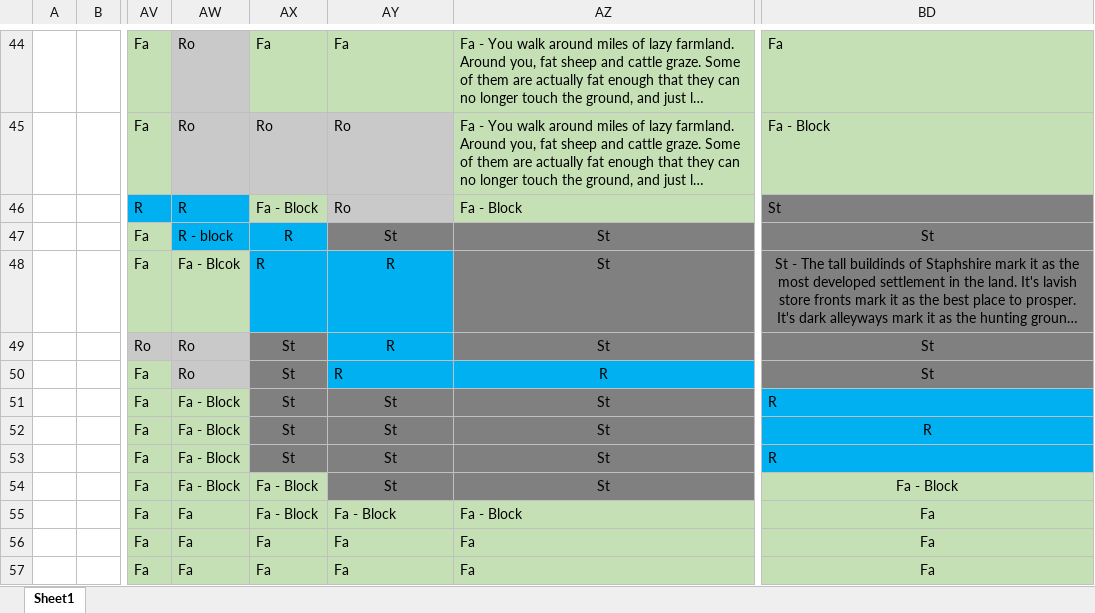
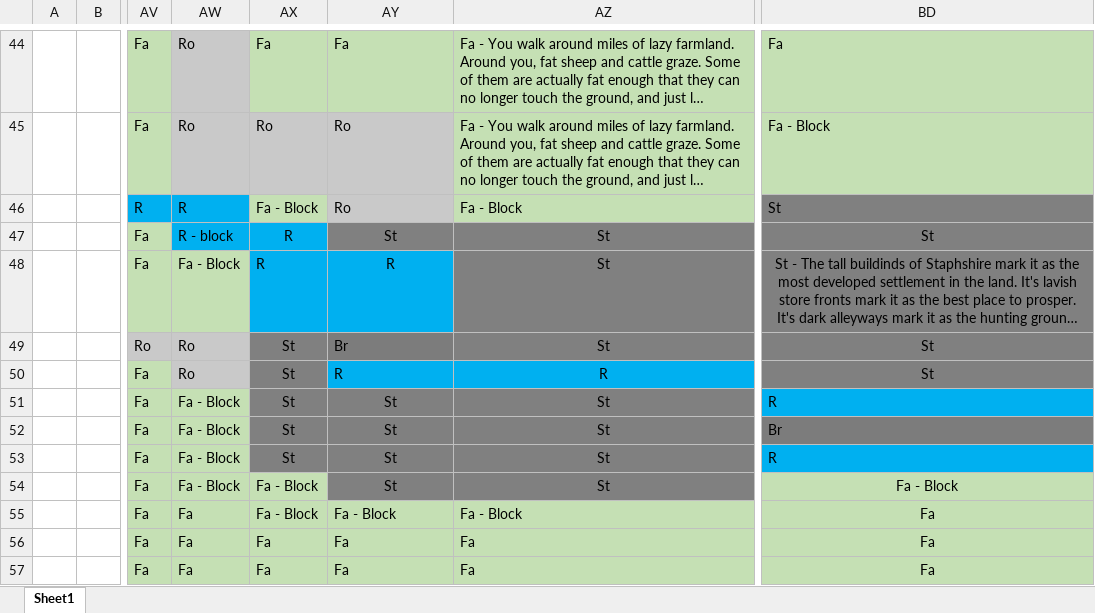
Before and after one commit to BaneOfGluttony/BaneOfGluttony, an Excel workbook: BoGmap.xlsx, sheet Sheet1, drawn as a sheet; only a part is shown, gaps mark what is left out; long unchanged cells end in …; values as stored, in another font and other column widths than the file's, no borders; the diff names each change by its address in the sheet, - before the commit and + after, or states it on an @@ line.

```diff
--- a/BoGmap.xlsx (sheet Sheet1)
+++ b/BoGmap.xlsx (sheet Sheet1)
-AW48: Fa - Blcok
+AW48: Fa - Block
-AY49: R
+AY49: Br
@@ AY49 fill: #00B0F0 → #7C7C7C, alignment: center → left @@
-BD52: R
+BD52: Br
@@ BD52 fill: #00B0F0 → #7C7C7C, alignment: center → left @@
```
Also changed, not shown: 5 other files.
